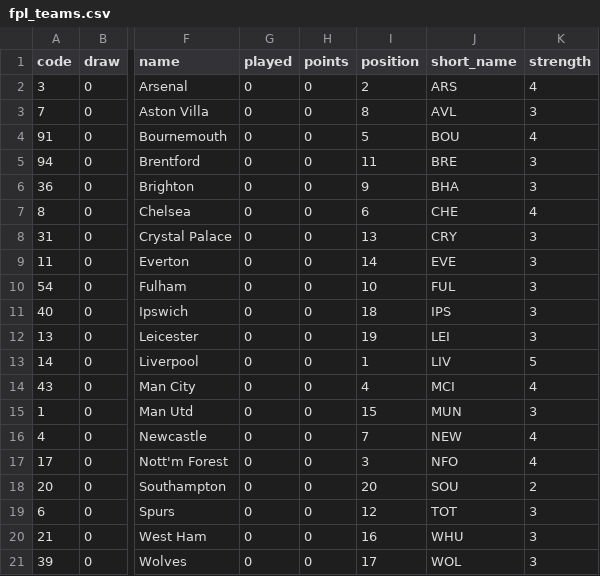
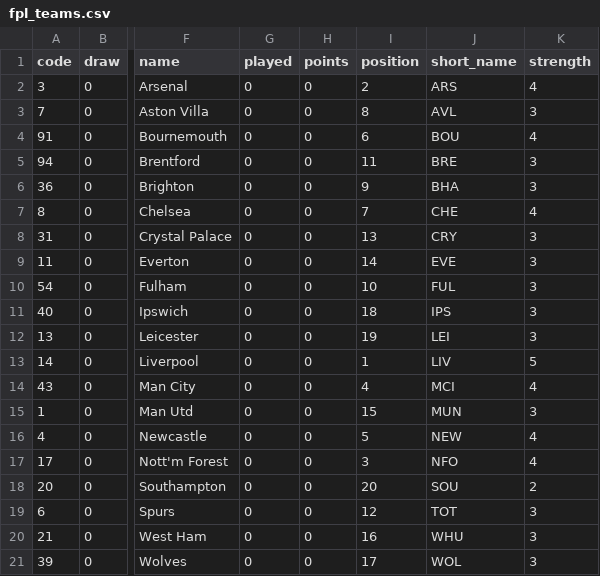
Before and after one commit to yawnocmot/fantasypremierleague2025, a CSV file: processed_data/fpl_teams.csv, drawn as a sheet; only a part is shown, gaps mark what is left out; the diff names each change by its address in the sheet, - before the commit and + after, or states it on an @@ line.

```diff
--- a/processed_data/fpl_teams.csv
+++ b/processed_data/fpl_teams.csv
-I4 (position): 5
+I4 (position): 6
-I7 (position): 6
+I7 (position): 7
-I16 (position): 7
+I16 (position): 5
```
Also changed, not shown: processed_data/fixture_download_data.csv, processed_data/fpl_elements.csv, 2 other files.
